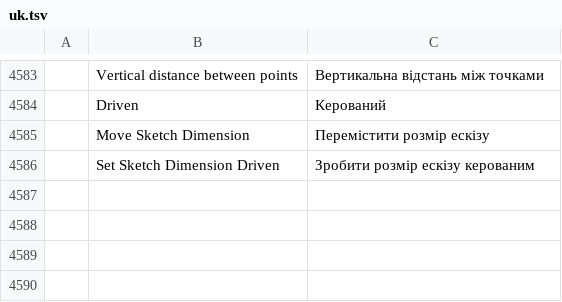
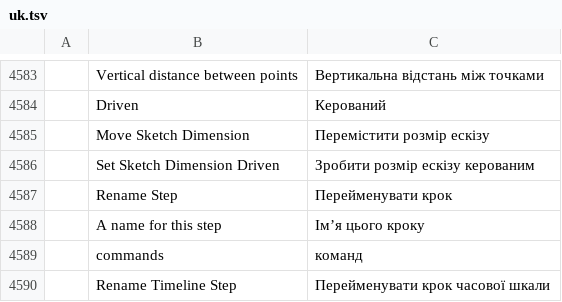
Before and after one commit to eccentricexecutioners-spec/euclidean, a TSV file: crates/ui-egui/src/i18n/uk.tsv, drawn as a sheet; only a part is shown, gaps mark what is left out; the diff names each change by its address in the sheet, - before the commit and + after, or states it on an @@ line.

```diff
--- a/crates/ui-egui/src/i18n/uk.tsv
+++ b/crates/ui-egui/src/i18n/uk.tsv
+row 4587:  | Rename Step | Перейменувати крок
+row 4588:  | A name for this step | Імʼя цього кроку
+row 4589:  | commands | команд
+row 4590:  | Rename Timeline Step | Перейменувати крок часової шкали
```
Also changed, not shown: crates/ui-egui/src/i18n/es.tsv, crates/ui-egui/src/i18n/fr.tsv, 17 other files.
